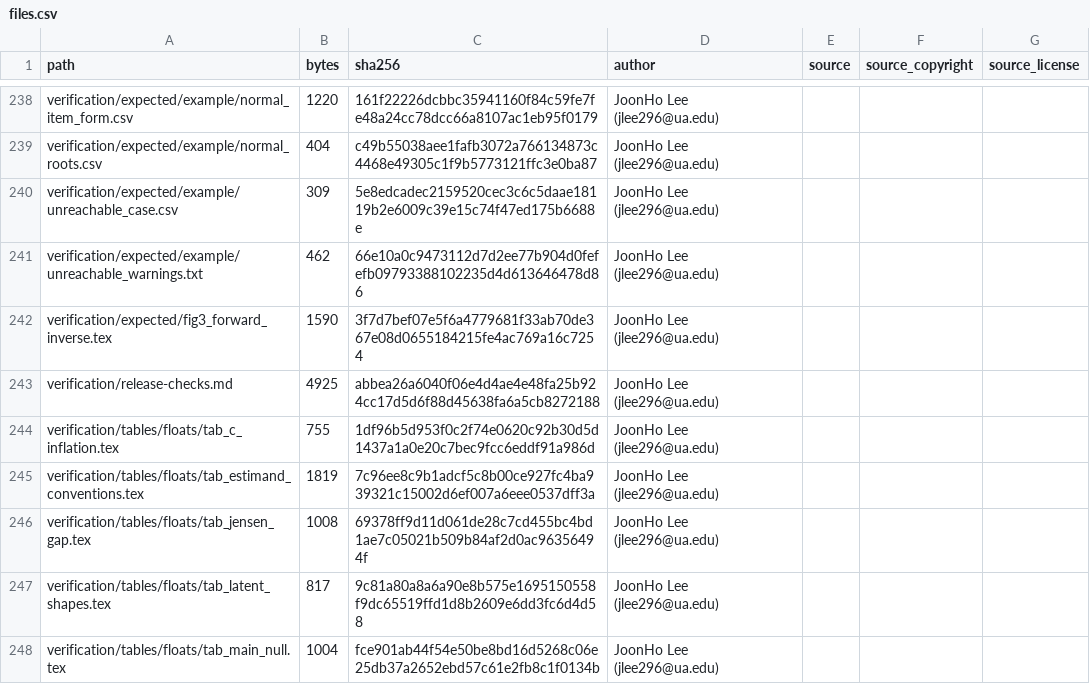
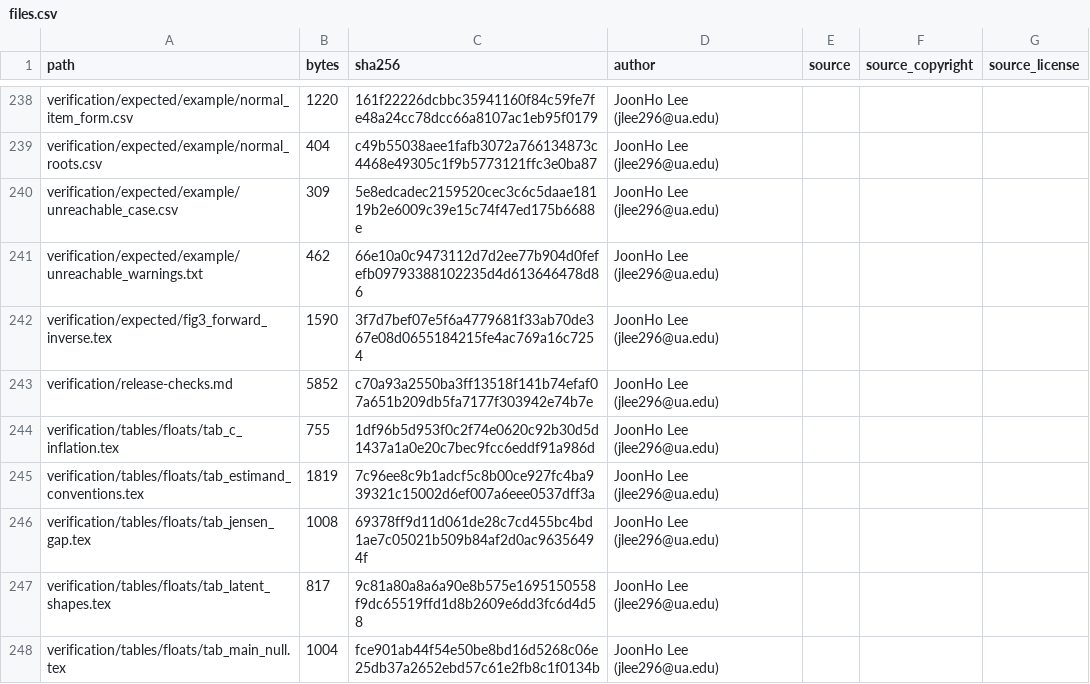
Before and after one commit to joonho112/IRTsimrel-paper-replication, a CSV file: manifest/files.csv, drawn as a sheet; only a part is shown, gaps mark what is left out.

```diff
--- a/manifest/files.csv
+++ b/manifest/files.csv
@@ -242,3 +242,3 @@ verification/expected/example/unreachable_warnings.txt,462,66e10a0c9473112d7d2ee
 verification/expected/fig3_forward_inverse.tex,1590,3f7d7bef07e5f6a4779681f33ab70de367e08d0655184215fe4ac769a16c7254,JoonHo Lee (jlee296@ua.edu),,,
-verification/release-checks.md,4925,abbea26a6040f06e4d4ae4e48fa25b924cc17d5d6f88d45638fa6a5cb8272188,JoonHo Lee (jlee296@ua.edu),,,
+verification/release-checks.md,5852,c70a93a2550ba3ff13518f141b74efaf07a651b209db5fa7177f303942e74b7e,JoonHo Lee (jlee296@ua.edu),,,
 verification/tables/floats/tab_c_inflation.tex,755,1df96b5d953f0c2f74e0620c92b30d5d1437a1a0e20c7bec9fcc6eddf91a986d,JoonHo Lee (jlee296@ua.edu),,,
```
Also changed, not shown: 1 other file.
